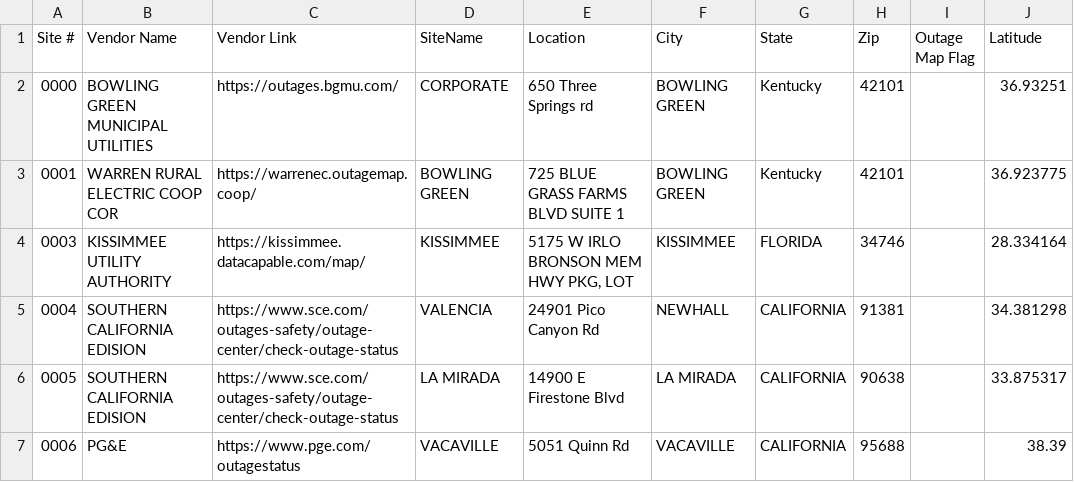
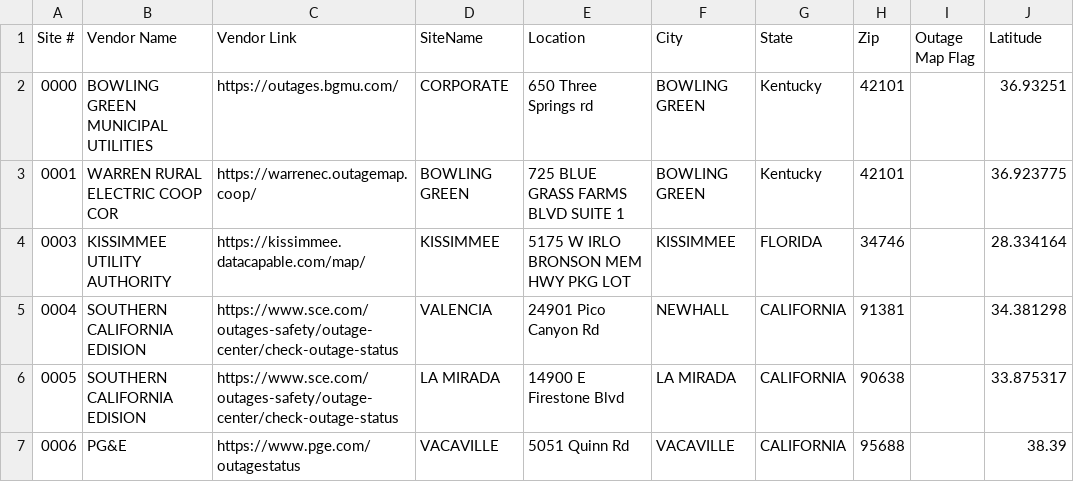
Before and after one commit to Maniac3255/Map-test, a CSV file: Sites-small.csv, drawn as a sheet; only a part is shown; the diff names each change by its address in the sheet, - before the commit and + after, or states it on an @@ line.

Commit message:
Fix formatting and update vendor links in Sites-small.csv
Updated vendor links and fixed formatting issues in the CSV file.

```diff
--- a/Sites-small.csv
+++ b/Sites-small.csv
-E4 (Location): 5175 W IRLO BRONSON MEM HWY PKG, LOT
+E4 (Location): 5175 W IRLO BRONSON MEM HWY PKG LOT
```
